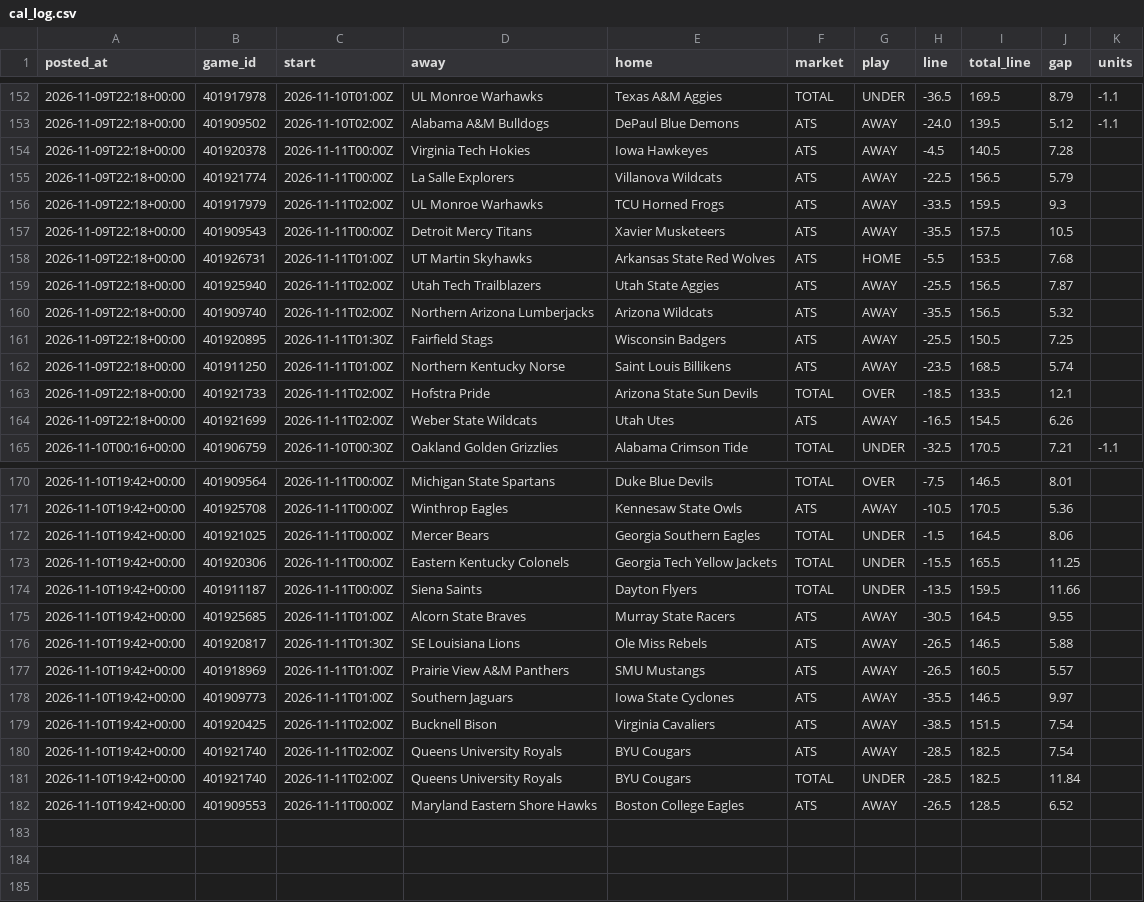
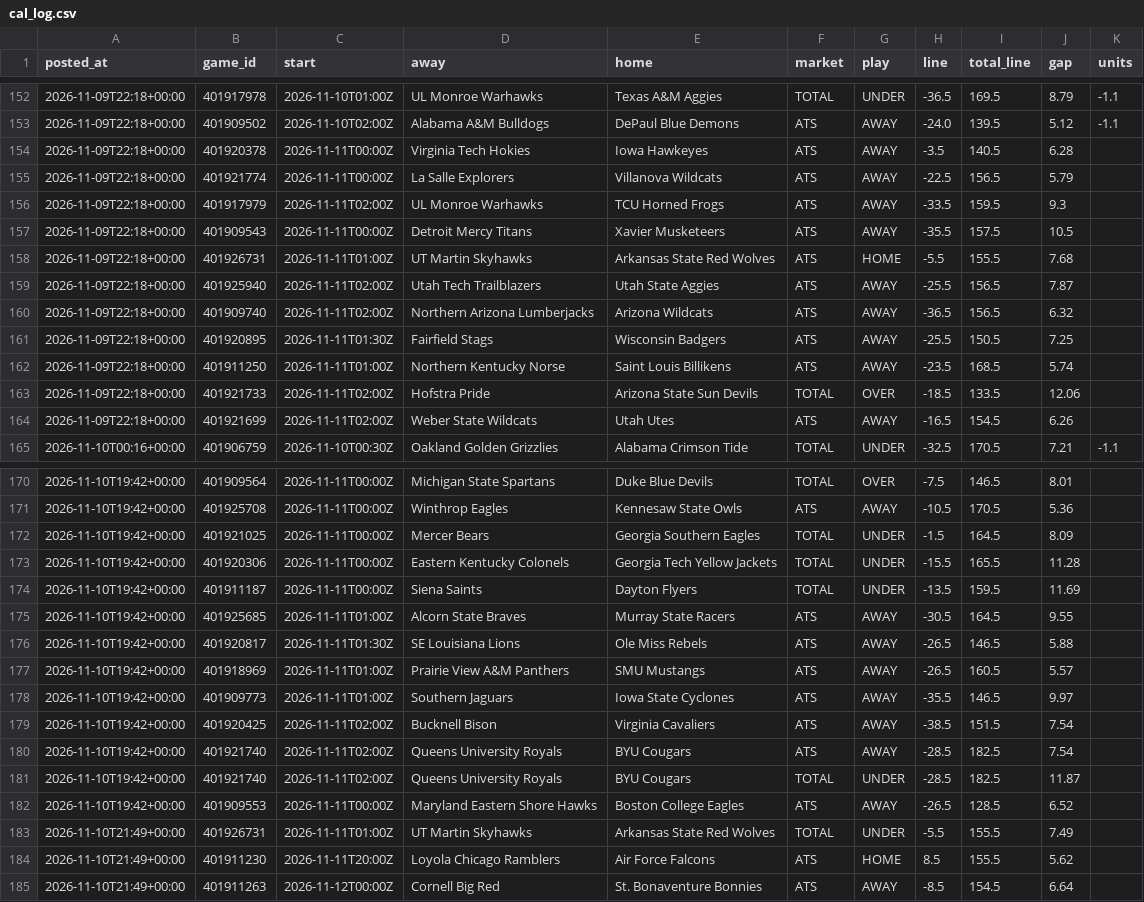
Before and after one commit to patjennings96-ctrl/ncaab-edge-board, a CSV file: data/history/cal_log.csv, drawn as a sheet; only a part is shown, gaps mark what is left out.

```diff
--- a/data/history/cal_log.csv
+++ b/data/history/cal_log.csv
@@ -153,3 +153,3 @@ posted_at,game_id,start,away,home,market,play,line,total_line,gap,units
 2026-11-09T22:18+00:00,401909502,2026-11-10T02:00Z,Alabama A&M Bulldogs,DePaul Blue Demons,ATS,AWAY,-24.0,139.5,5.12,-1.1
-2026-11-09T22:18+00:00,401920378,2026-11-11T00:00Z,Virginia Tech Hokies,Iowa Hawkeyes,ATS,AWAY,-4.5,140.5,7.28,
+2026-11-09T22:18+00:00,401920378,2026-11-11T00:00Z,Virginia Tech Hokies,Iowa Hawkeyes,ATS,AWAY,-3.5,140.5,6.28,
 2026-11-09T22:18+00:00,401921774,2026-11-11T00:00Z,La Salle Explorers,Villanova Wildcats,ATS,AWAY,-22.5,156.5,5.79,
@@ -157,8 +157,8 @@ posted_at,game_id,start,away,home,market,play,line,total_line,gap,units
 2026-11-09T22:18+00:00,401909543,2026-11-11T00:00Z,Detroit Mercy Titans,Xavier Musketeers,ATS,AWAY,-35.5,157.5,10.5,
-2026-11-09T22:18+00:00,401926731,2026-11-11T01:00Z,UT Martin Skyhawks,Arkansas State Red Wolves,ATS,HOME,-5.5,153.5,7.68,
+2026-11-09T22:18+00:00,401926731,2026-11-11T01:00Z,UT Martin Skyhawks,Arkansas State Red Wolves,ATS,HOME,-5.5,155.5,7.68,
 2026-11-09T22:18+00:00,401925940,2026-11-11T02:00Z,Utah Tech Trailblazers,Utah State Aggies,ATS,AWAY,-25.5,156.5,7.87,
-2026-11-09T22:18+00:00,401909740,2026-11-11T02:00Z,Northern Arizona Lumberjacks,Arizona Wildcats,ATS,AWAY,-35.5,156.5,5.32,
+2026-11-09T22:18+00:00,401909740,2026-11-11T02:00Z,Northern Arizona Lumberjacks,Arizona Wildcats,ATS,AWAY,-36.5,156.5,6.32,
 2026-11-09T22:18+00:00,401920895,2026-11-11T01:30Z,Fairfield Stags,Wisconsin Badgers,ATS,AWAY,-25.5,150.5,7.25,
 2026-11-09T22:18+00:00,401911250,2026-11-11T01:00Z,Northern Kentucky Norse,Saint Louis Billikens,ATS,AWAY,-23.5,168.5,5.74,
-2026-11-09T22:18+00:00,401921733,2026-11-11T02:00Z,Hofstra Pride,Arizona State Sun Devils,TOTAL,OVER,-18.5,133.5,12.1,
+2026-11-09T22:18+00:00,401921733,2026-11-11T02:00Z,Hofstra Pride,Arizona State Sun Devils,TOTAL,OVER,-18.5,133.5,12.06,
 2026-11-09T22:18+00:00,401921699,2026-11-11T02:00Z,Weber State Wildcats,Utah Utes,ATS,AWAY,-16.5,154.5,6.26,
@@ -171,5 +171,5 @@ posted_at,game_id,start,away,home,market,play,line,total_line,gap,units
 2026-11-10T19:42+00:00,401925708,2026-11-11T00:00Z,Winthrop Eagles,Kennesaw State Owls,ATS,AWAY,-10.5,170.5,5.36,
-2026-11-10T19:42+00:00,401921025,2026-11-11T00:00Z,Mercer Bears,Georgia Southern Eagles,TOTAL,UNDER,-1.5,164.5,8.06,
-2026-11-10T19:42+00:00,401920306,2026-11-11T00:00Z,Eastern Kentucky Colonels,Georgia Tech Yellow Jackets,TOTAL,UNDER,-15.5,165.5,11.25,
-2026-11-10T19:42+00:00,401911187,2026-11-11T00:00Z,Siena Saints,Dayton Flyers,TOTAL,UNDER,-13.5,159.5,11.66,
+2026-11-10T19:42+00:00,401921025,2026-11-11T00:00Z,Mercer Bears,Georgia Southern Eagles,TOTAL,UNDER,-1.5,164.5,8.09,
+2026-11-10T19:42+00:00,401920306,2026-11-11T00:00Z,Eastern Kentucky Colonels,Georgia Tech Yellow Jackets,TOTAL,UNDER,-15.5,165.5,11.28,
+2026-11-10T19:42+00:00,401911187,2026-11-11T00:00Z,Siena Saints,Dayton Flyers,TOTAL,UNDER,-13.5,159.5,11.69,
 2026-11-10T19:42+00:00,401925685,2026-11-11T01:00Z,Alcorn State Braves,Murray State Racers,ATS,AWAY,-30.5,164.5,9.55,
@@ -180,3 +180,6 @@ posted_at,game_id,start,away,home,market,play,line,total_line,gap,units
 2026-11-10T19:42+00:00,401921740,2026-11-11T02:00Z,Queens University Royals,BYU Cougars,ATS,AWAY,-28.5,182.5,7.54,
-2026-11-10T19:42+00:00,401921740,2026-11-11T02:00Z,Queens University Royals,BYU Cougars,TOTAL,UNDER,-28.5,182.5,11.84,
+2026-11-10T19:42+00:00,401921740,2026-11-11T02:00Z,Queens University Royals,BYU Cougars,TOTAL,UNDER,-28.5,182.5,11.87,
 2026-11-10T19:42+00:00,401909553,2026-11-11T00:00Z,Maryland Eastern Shore Hawks,Boston College Eagles,ATS,AWAY,-26.5,128.5,6.52,
+2026-11-10T21:49+00:00,401926731,2026-11-11T01:00Z,UT Martin Skyhawks,Arkansas State Red Wolves,TOTAL,UNDER,-5.5,155.5,7.49,
+2026-11-10T21:49+00:00,401911230,2026-11-11T20:00Z,Loyola Chicago Ramblers,Air Force Falcons,ATS,HOME,8.5,155.5,5.62,
+2026-11-10T21:49+00:00,401911263,2026-11-12T00:00Z,Cornell Big Red,St. Bonaventure Bonnies,ATS,AWAY,-8.5,154.5,6.64,
```
Also changed, not shown: data/history/card_log.csv, data/history/projections_2027.csv, 5 other files.
